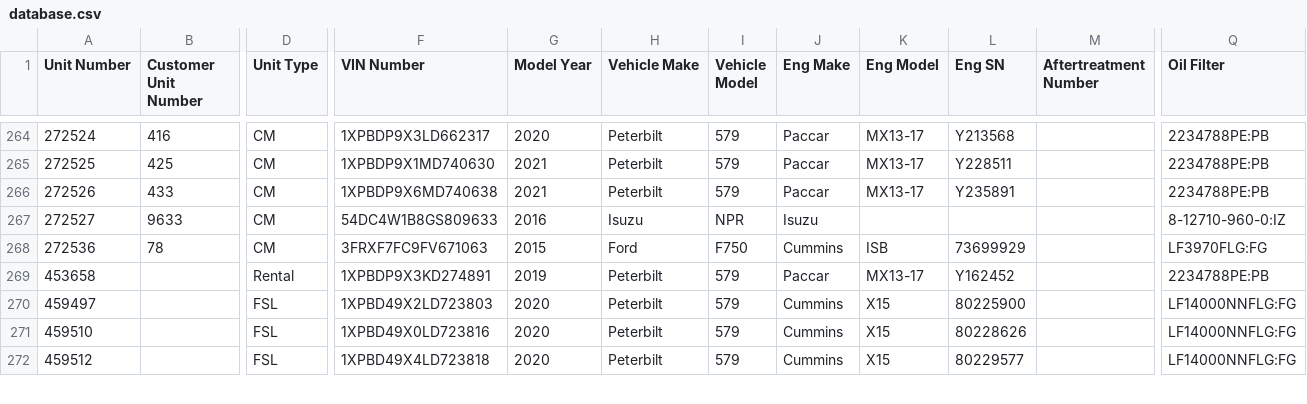
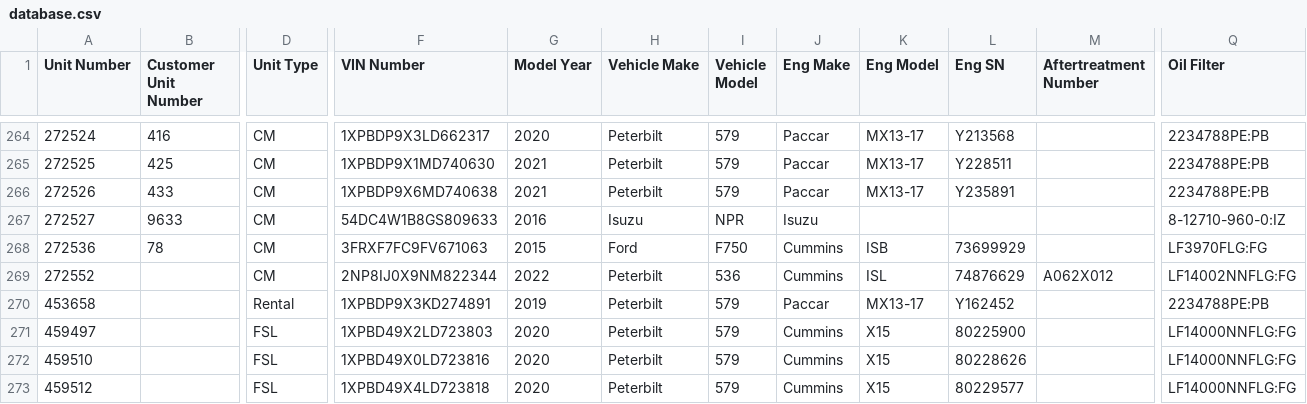
Before and after one commit to TuinderJ/personal-website, a CSV file: truck-data/database.csv, drawn as a sheet; only a part is shown, gaps mark what is left out; rows hold the shown columns only; the diff names each change by its address in the sheet, - before the commit and + after, or states it on an @@ line.

Commit message:
new truck

```diff
--- a/truck-data/database.csv
+++ b/truck-data/database.csv
+row 269: 272552 |  | CM | 2NP8IJ0X9NM822344 | 2022 | Peterbilt | 536 | Cummins | ISL | 74876629 | A062X012 | LF14002NNFLG:FG
```
